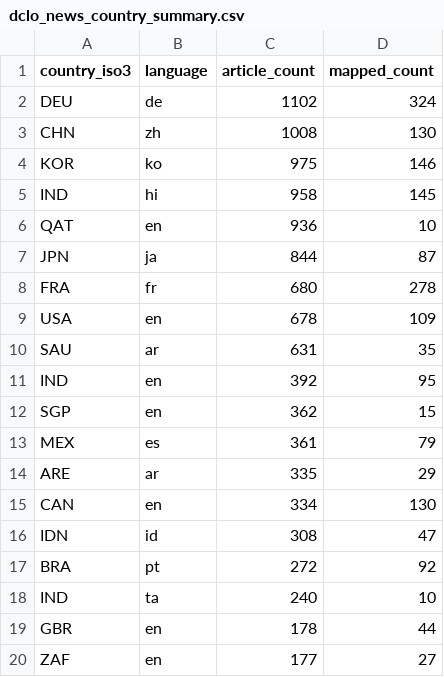
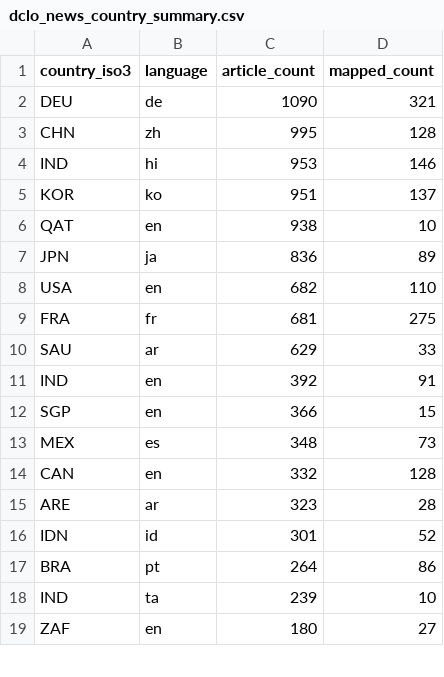
Before and after one commit to techpolicycomms/dclo-dual-track-dashboard, a CSV file: data/gold/dclo_news_country_summary.csv, drawn as a sheet; only a part is shown; the diff covers the shown part only.

```diff
--- a/data/gold/dclo_news_country_summary.csv
+++ b/data/gold/dclo_news_country_summary.csv
@@ -1,20 +1,19 @@
 country_iso3,language,article_count,mapped_count
-DEU,de,1102,324
-CHN,zh,1008,130
-KOR,ko,975,146
-IND,hi,958,145
-QAT,en,936,10
-JPN,ja,844,87
-FRA,fr,680,278
-USA,en,678,109
-SAU,ar,631,35
-IND,en,392,95
-SGP,en,362,15
-MEX,es,361,79
-ARE,ar,335,29
-CAN,en,334,130
-IDN,id,308,47
-BRA,pt,272,92
-IND,ta,240,10
-GBR,en,178,44
-ZAF,en,177,27
+DEU,de,1090,321
+CHN,zh,995,128
+IND,hi,953,146
+KOR,ko,951,137
+QAT,en,938,10
+JPN,ja,836,89
+USA,en,682,110
+FRA,fr,681,275
+SAU,ar,629,33
+IND,en,392,91
+SGP,en,366,15
+MEX,es,348,73
+CAN,en,332,128
+ARE,ar,323,28
+IDN,id,301,52
+BRA,pt,264,86
+IND,ta,239,10
+ZAF,en,180,27
```
Also changed, not shown: 4 added rows and 3 removed rows elsewhere in this file, 3 other files.
